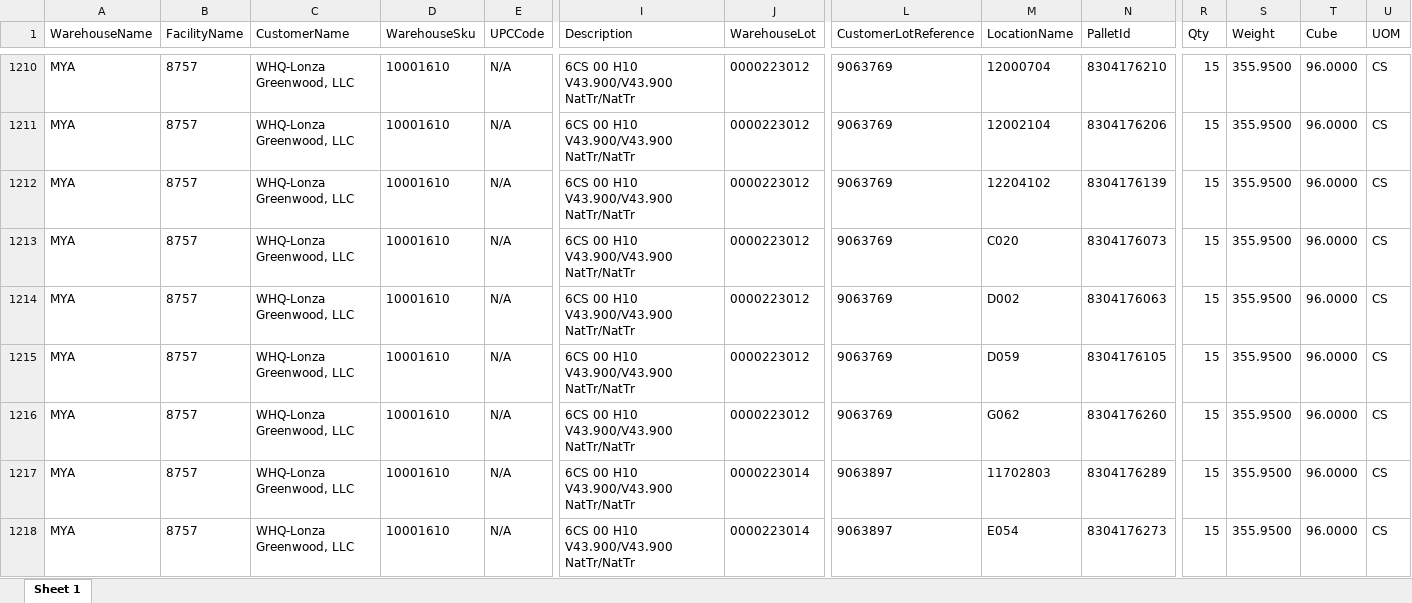
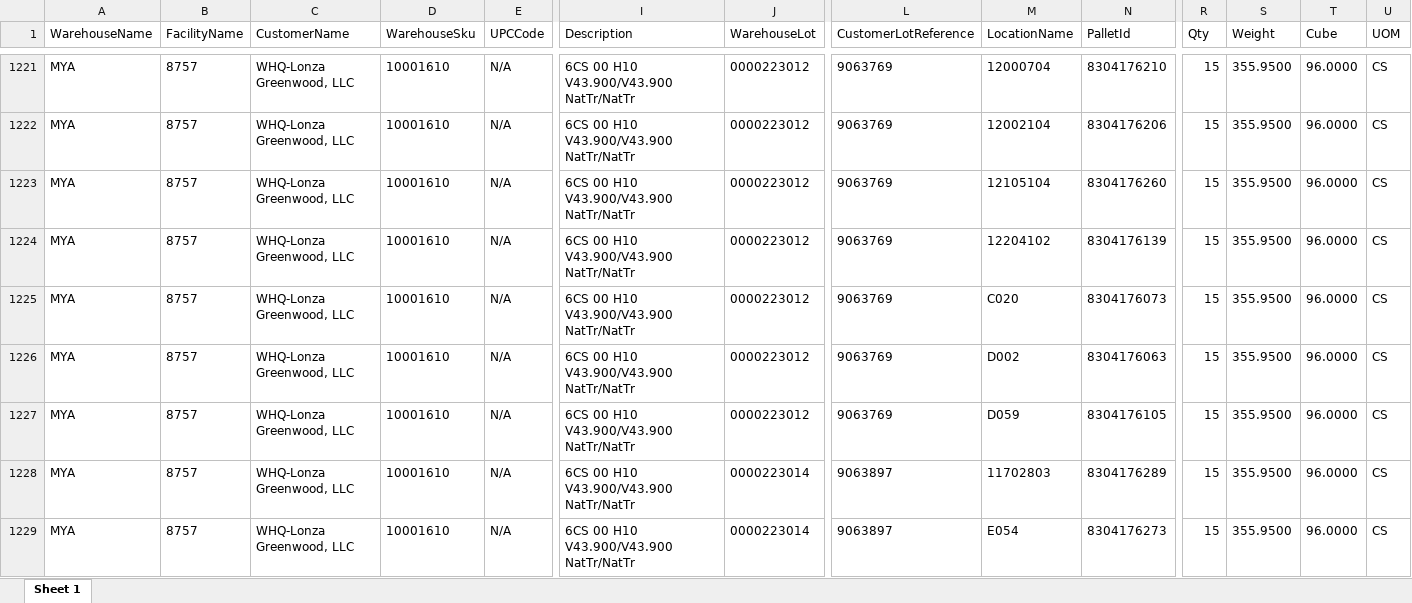
Before and after one commit to CarlosJTLogistics/Bin-Helper, an Excel workbook: ON_HAND_INVENTORY.xlsx, sheet Sheet 1, drawn as a sheet; only a part is shown, gaps mark what is left out; values as stored, in another font and other column widths than the file's, no borders; removed rows and columns are numbered as before the commit, all else as after; rows hold the shown columns only; the diff covers the shown part only; the diff names each change by its address in the sheet, - before the commit and + after, or states it on an @@ line.

```diff
--- a/ON_HAND_INVENTORY.xlsx (sheet Sheet 1)
+++ b/ON_HAND_INVENTORY.xlsx (sheet Sheet 1)
+row 1223: MYA | 8757 | WHQ-Lonza Greenwood, LLC | 10001610 | N/A | 6CS 00 H10 V43.900/V43.900 NatTr/NatTr | 0000223012 | 9063769 | 12105104 | 8304176260 | 15 | 355.9500 | 96.0000 | CS
-row 1216: MYA | 8757 | WHQ-Lonza Greenwood, LLC | 10001610 | N/A | 6CS 00 H10 V43.900/V43.900 NatTr/NatTr | 0000223012 | 9063769 | G062 | 8304176260 | 15 | 355.9500 | 96.0000 | CS
```
Also changed, not shown: 55 added rows, 27 removed rows and 153 edited cells elsewhere in this sheet, 1 other file.
